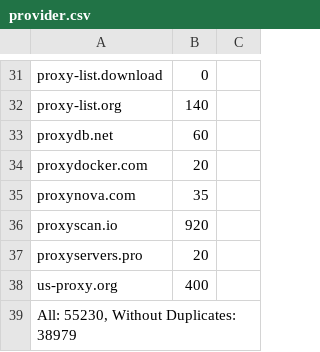
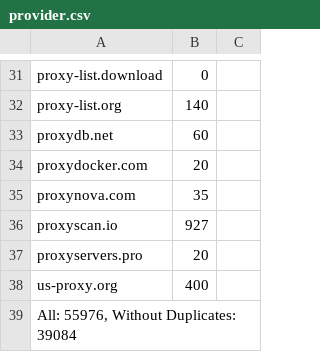
Before and after one commit to ChangJr7/PROXY, a CSV file: proxies/provider.csv, drawn as a sheet; only a part is shown, gaps mark what is left out; the diff covers the shown part only.

```diff
--- a/proxies/provider.csv
+++ b/proxies/provider.csv
@@ -35,5 +35,5 @@ proxydocker.com;20
 proxynova.com;35
-proxyscan.io;920
+proxyscan.io;927
 proxyservers.pro;20
 us-proxy.org;400
-All: 55230, Without Duplicates: 38979
+All: 55976, Without Duplicates: 39084
```
Also changed, not shown: 11 edited cells elsewhere in this file, proxies/excluded.csv, proxies/misconfigured.csv, 16 other files.
